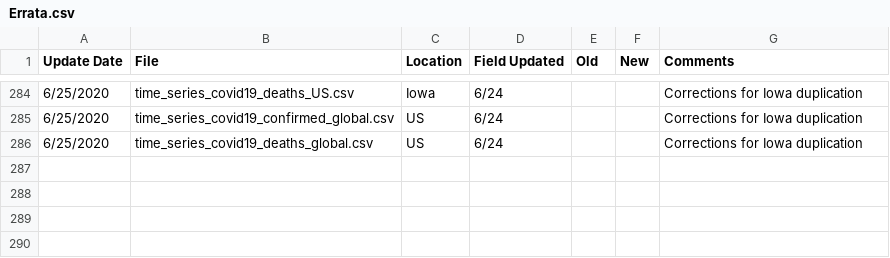
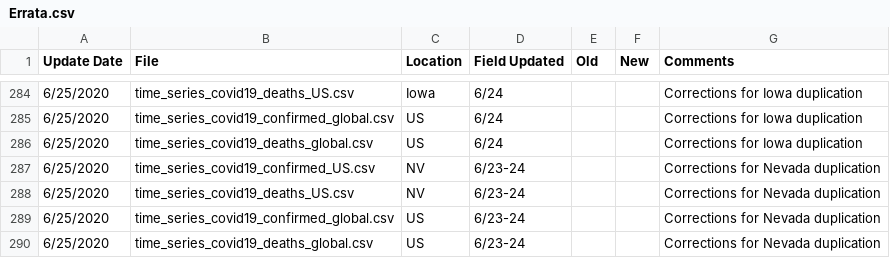
Before and after one commit to Harvtronix/COVID-19, a CSV file: data/Errata.csv, drawn as a sheet; only a part is shown, gaps mark what is left out; the diff names each change by its address in the sheet, - before the commit and + after, or states it on an @@ line.

```diff
--- a/data/Errata.csv
+++ b/data/Errata.csv
+row 287: 6/25/2020 | time_series_covid19_confirmed_US.csv | NV | 6/23-24 |  |  | Corrections for Nevada duplication
+row 288: 6/25/2020 | time_series_covid19_deaths_US.csv | NV | 6/23-24 |  |  | Corrections for Nevada duplication
+row 289: 6/25/2020 | time_series_covid19_confirmed_global.csv | US | 6/23-24 |  |  | Corrections for Nevada duplication
+row 290: 6/25/2020 | time_series_covid19_deaths_global.csv | US | 6/23-24 |  |  | Corrections for Nevada duplication
```
Also changed, not shown: data/time_series_covid19_confirmed_global.csv, data/time_series_covid19_deaths_global.csv, 2 other files.
